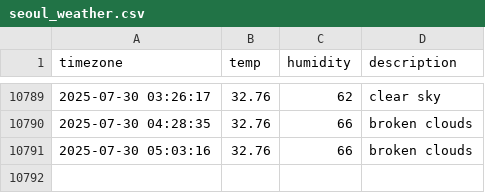
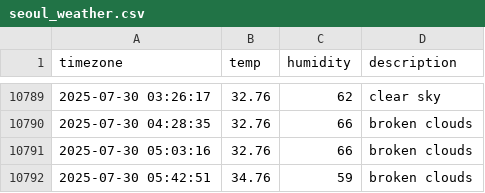
Before and after one commit to allowseok/seoul_weather, a CSV file: seoul_weather.csv, drawn as a sheet; only a part is shown, gaps mark what is left out.

```diff
--- a/seoul_weather.csv
+++ b/seoul_weather.csv
@@ -10791 +10791,2 @@ timezone,temp,humidity,description
 2025-07-30 05:03:16,32.76,66,broken clouds
+2025-07-30 05:42:51,34.76,59,broken clouds
```
